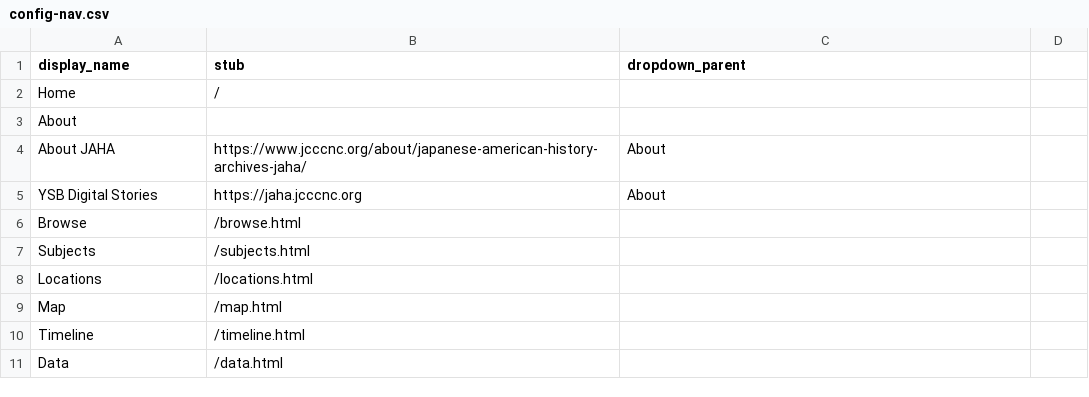
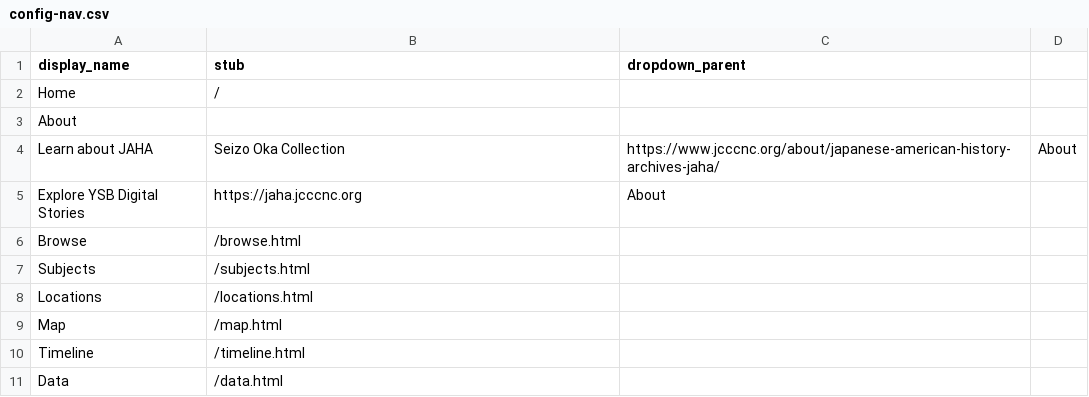
Before and after one commit to digital-jaha/ysb, a CSV file: _data/config-nav.csv, drawn as a sheet.

Commit message:
Update config-nav.csv

```diff
--- a/_data/config-nav.csv
+++ b/_data/config-nav.csv
@@ -3,4 +3,4 @@ Home,/,
 About,,
-About JAHA,https://www.jcccnc.org/about/japanese-american-history-archives-jaha/,About
-YSB Digital Stories,https://jaha.jcccnc.org,About
+Learn about JAHA, Seizo Oka Collection,https://www.jcccnc.org/about/japanese-american-history-archives-jaha/,About
+Explore YSB Digital Stories,https://jaha.jcccnc.org,About
 Browse,/browse.html,
```
